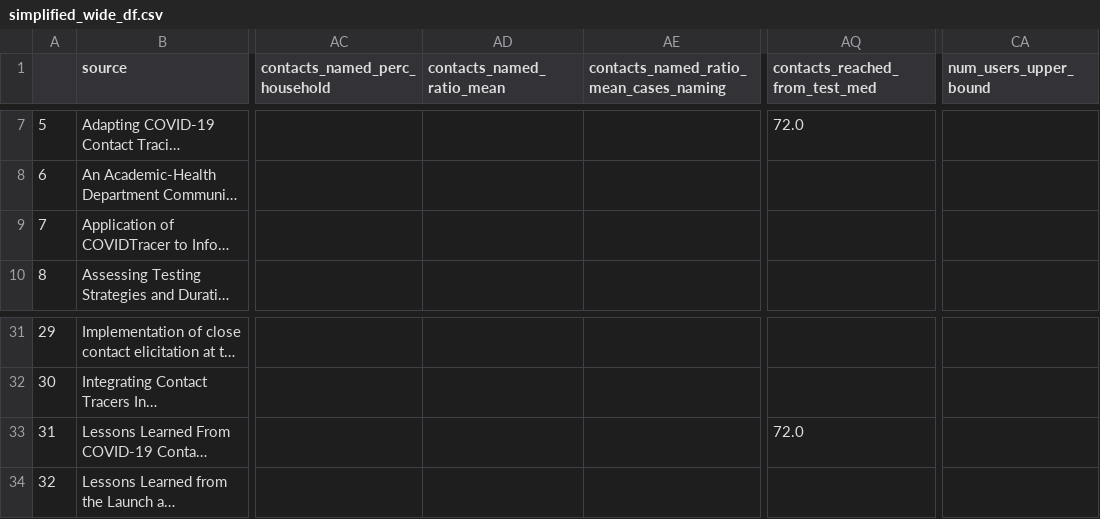
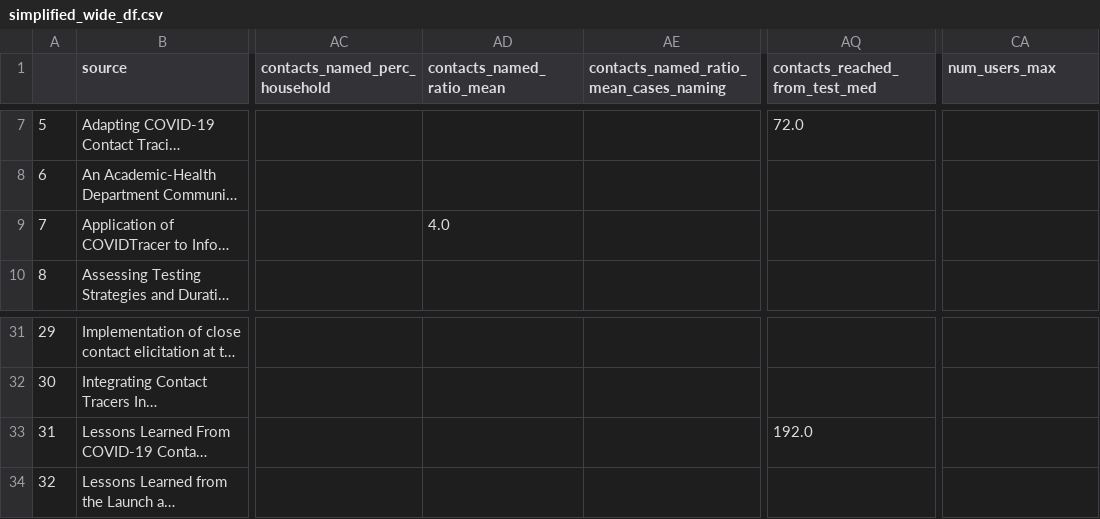
Before and after one commit to adam-s-elder/DEN_future, a CSV file: data_extraction/manipulated_data/simplified_wide_df.csv, drawn as a sheet; only a part is shown, gaps mark what is left out; long unchanged cells end in …; the diff names each change by its address in the sheet, - before the commit and + after, or states it on an @@ line.

```diff
--- a/data_extraction/manipulated_data/simplified_wide_df.csv
+++ b/data_extraction/manipulated_data/simplified_wide_df.csv
-CA1: num_users_upper_bound
+CA1: num_users_max
-AD9 (contacts_named_ratio_mean): (empty)
+AD9 (contacts_named_ratio_mean): 4.0
-AQ33 (contacts_reached_from_test_med): 72.0
+AQ33 (contacts_reached_from_test_med): 192.0
```
Also changed, not shown: data_extraction/manipulated_data/simplified_wide_df_with_date.csv, data_extraction/manipulated_data/simplified_wide_df_with_date_loc.csv, 24 other files.
